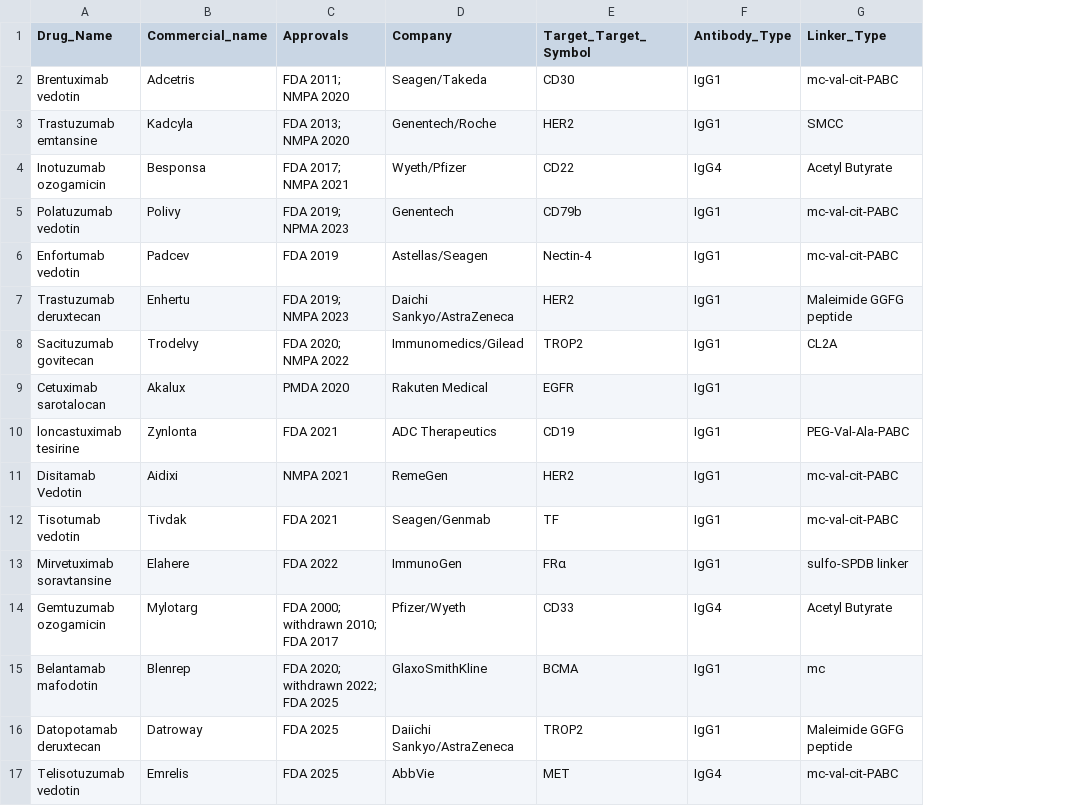
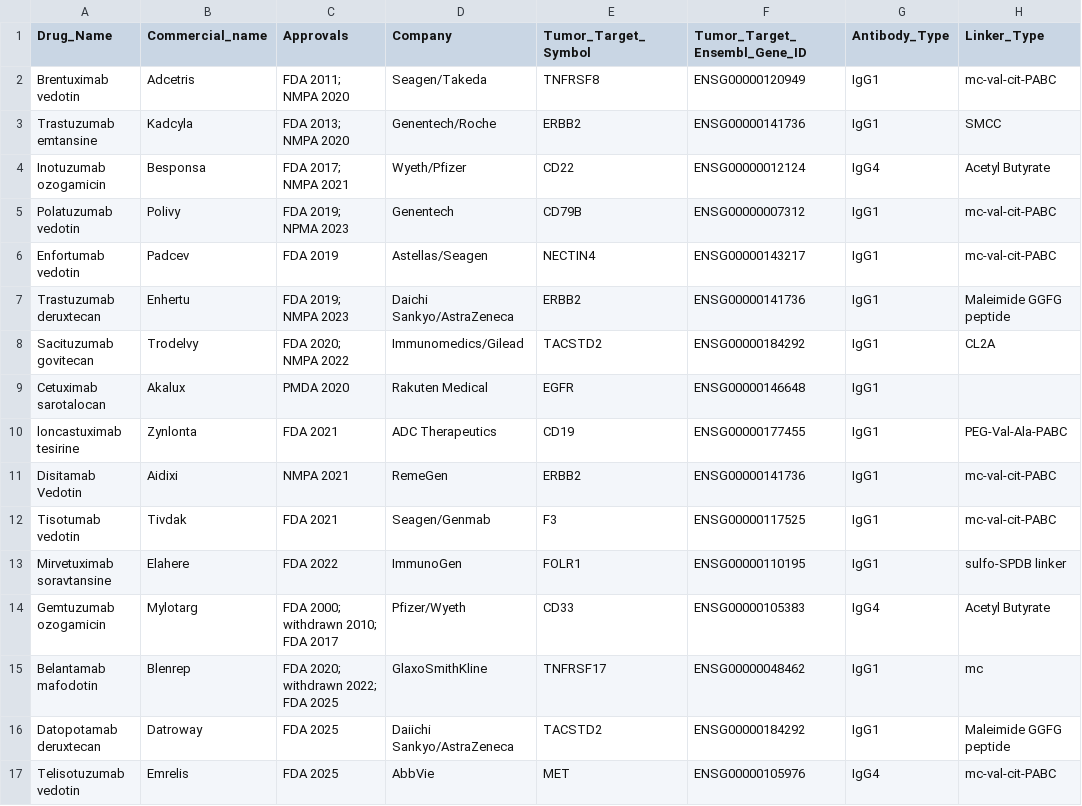
Before and after one commit to pirl-unc/pirlygenes, a CSV file: pirlygenes/data/ADC-approved.csv, drawn as a sheet; only a part is shown; the diff names each change by its address in the sheet, - before the commit and + after, or states it on an @@ line.

Commit message:
v3.1.0: Refactor gene set organization
- Delete gene_sets_old.py (dead code, zero imports)
- Merge class1-mhc-presentation-pathway.csv and interferon-response.csv
  into gene-sets.csv as MHC1_presentation and Interferon_response categories
- Add generic therapy_target_gene_names/ids/id_to_name() accessors with
  _THERAPY_REGISTRY replacing 25+ boilerplate one-liner wrappers
- Old wrapper functions (ADC_target_gene_names etc.) kept as deprecated
  with DeprecationWarning pointing to new generic accessors
- CLI treatment plots now use fast {id: name} dict path instead of slow
  symbol-set pyensembl resolution
- ADC-approved.csv: added Ensembl_Gene_ID column, fixed column name typo
- Rename _load_immune_gene_sets -> _load_gene_sets in plot.py
- Default summary plot now includes 12 categories (was 10): added
  MHC1_presentation and Interferon_response

```diff
--- a/pirlygenes/data/ADC-approved.csv
+++ b/pirlygenes/data/ADC-approved.csv
+column F (Tumor_Target_Ensembl_Gene_ID), rows 2-17: ENSG00000120949 | ENSG00000141736 | ENSG00000012124 | ENSG00000007312 | ENSG00000143217 | ENSG00000141736 | ENSG00000184292 | ENSG00000146648 | ENSG00000177455 | ENSG00000141736 | ENSG00000117525 | ENSG00000110195 | ENSG00000105383 | ENSG00000048462 | ENSG00000184292 | ENSG00000105976
-E1: Target_Target_Symbol
+E1: Tumor_Target_Symbol
-E2 (Tumor_Target_Symbol): CD30
+E2 (Tumor_Target_Symbol): TNFRSF8
-E3 (Tumor_Target_Symbol): HER2
+E3 (Tumor_Target_Symbol): ERBB2
-E5 (Tumor_Target_Symbol): CD79b
+E5 (Tumor_Target_Symbol): CD79B
-E6 (Tumor_Target_Symbol): Nectin-4
+E6 (Tumor_Target_Symbol): NECTIN4
-E7 (Tumor_Target_Symbol): HER2
+E7 (Tumor_Target_Symbol): ERBB2
-E8 (Tumor_Target_Symbol): TROP2
+E8 (Tumor_Target_Symbol): TACSTD2
-E11 (Tumor_Target_Symbol): HER2
+E11 (Tumor_Target_Symbol): ERBB2
-E12 (Tumor_Target_Symbol): TF
+E12 (Tumor_Target_Symbol): F3
-E13 (Tumor_Target_Symbol): FRα
+E13 (Tumor_Target_Symbol): FOLR1
-E15 (Tumor_Target_Symbol): BCMA
+E15 (Tumor_Target_Symbol): TNFRSF17
-E16 (Tumor_Target_Symbol): TROP2
+E16 (Tumor_Target_Symbol): TACSTD2
```
Also changed, not shown: pirlygenes/data/gene-sets.csv, 8 other files.
